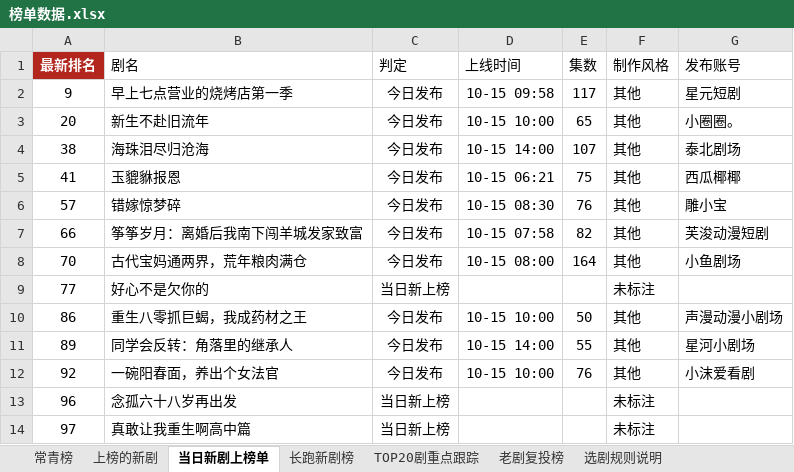
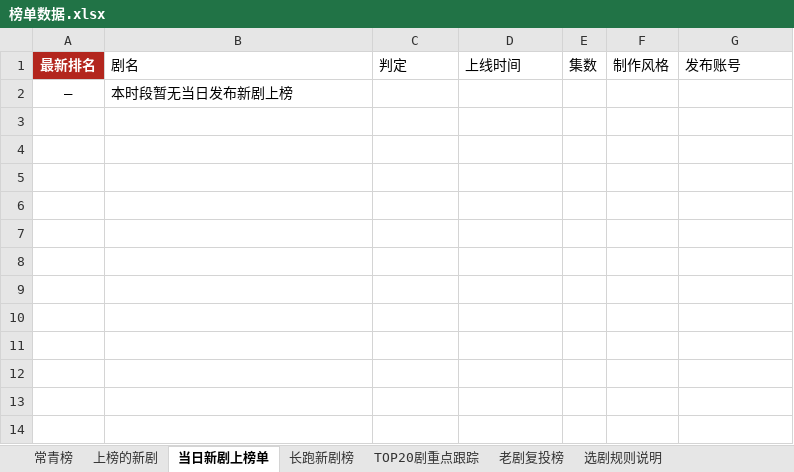
Before and after one commit to 2m247cdz9k-design/tomato-drama-rankings, an Excel workbook: 榜单数据.xlsx, sheet 当日新剧上榜单, drawn as a sheet; values as stored, in another font and other column widths than the file's, no borders; removed rows and columns are numbered as before the commit, all else as after; the diff names each change by its address in the sheet, - before the commit and + after, or states it on an @@ line.

```diff
--- a/榜单数据.xlsx (sheet 当日新剧上榜单)
+++ b/榜单数据.xlsx (sheet 当日新剧上榜单)
-row 2: 9 | 早上七点营业的烧烤店第一季 | 今日发布 | 10-15 09:58 | 117 | 其他 | 星元短剧
-row 3: 20 | 新生不赴旧流年 | 今日发布 | 10-15 10:00 | 65 | 其他 | 小圈圈。
-row 4: 38 | 海珠泪尽归沧海 | 今日发布 | 10-15 14:00 | 107 | 其他 | 泰北剧场
-row 5: 41 | 玉貔貅报恩 | 今日发布 | 10-15 06:21 | 75 | 其他 | 西瓜椰椰
-row 6: 57 | 错嫁惊梦碎 | 今日发布 | 10-15 08:30 | 76 | 其他 | 雕小宝
-row 7: 66 | 筝筝岁月：离婚后我南下闯羊城发家致富 | 今日发布 | 10-15 07:58 | 82 | 其他 | 芙浚动漫短剧
-row 8: 70 | 古代宝妈通两界，荒年粮肉满仓 | 今日发布 | 10-15 08:00 | 164 | 其他 | 小鱼剧场
-row 9: 77 | 好心不是欠你的 | 当日新上榜 |  |  | 未标注
-row 10: 86 | 重生八零抓巨蝎，我成药材之王 | 今日发布 | 10-15 10:00 | 50 | 其他 | 声漫动漫小剧场
-row 11: 89 | 同学会反转：角落里的继承人 | 今日发布 | 10-15 14:00 | 55 | 其他 | 星河小剧场
-row 12: 92 | 一碗阳春面，养出个女法官 | 今日发布 | 10-15 10:00 | 76 | 其他 | 小沫爱看剧
-row 13: 96 | 念孤六十八岁再出发 | 当日新上榜 |  |  | 未标注
-row 14: 97 | 真敢让我重生啊高中篇 | 当日新上榜 |  |  | 未标注
+row 2: — | 本时段暂无当日发布新剧上榜
```
Also changed, not shown: sheet 老剧复投榜, sheet 上榜的新剧, sheet 新剧推荐·口径C(账号层级优先), sheet TOP20剧重点跟踪, sheet 新剧推荐·口径B(账号权重型), sheet 长跑新剧榜, 2 more sheets, 2 other files.
